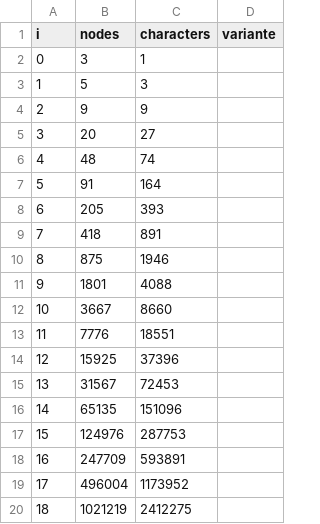
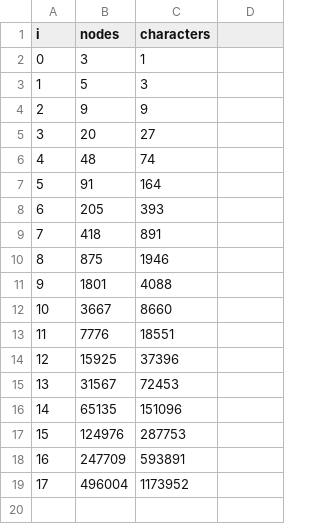
Before and after one commit to amigolucho/Tareas-Logs, a CSV file: Tarea_2/resultados/resultado_memoria.csv, drawn as a sheet.

```diff
--- a/Tarea_2/resultados/resultado_memoria.csv
+++ b/Tarea_2/resultados/resultado_memoria.csv
@@ -1,2 +1,2 @@
-i,nodes,characters,variante
+i,nodes,characters
 0,3,1
@@ -19,2 +19 @@ i,nodes,characters,variante
 17,496004,1173952
-18,1021219,2412275
```
Also changed, not shown: 5 other files.
